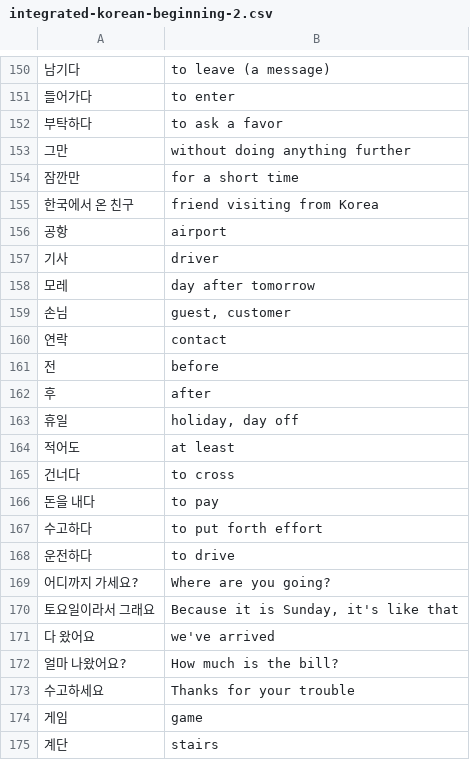
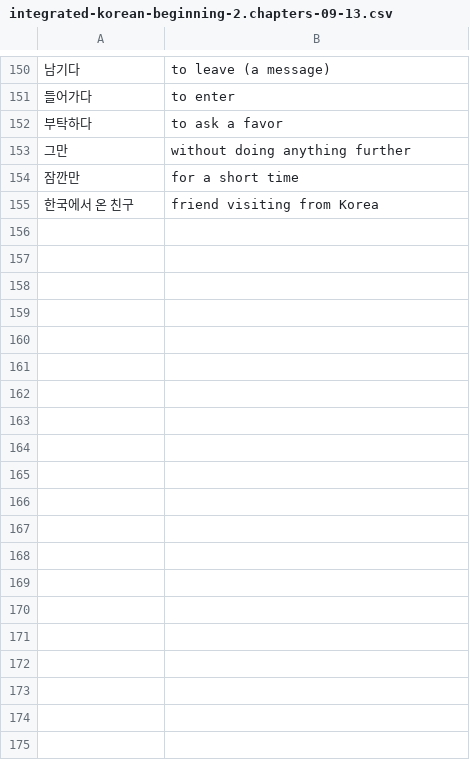
Before and after one commit to nilanshutwinkle/random-notes, a CSV file: Korean Vocabulary/integrated-korean-beginning-2.chapters-09-13.csv (was Korean Vocabulary/integrated-korean-beginning-2.csv), drawn as a sheet; only a part is shown, gaps mark what is left out; the diff covers the shown part only.

Commit message:
split integrated korean beginning 2 into two sections

```diff
--- a/Korean Vocabulary/integrated-korean-beginning-2.csv
+++ b/Korean Vocabulary/integrated-korean-beginning-2.chapters-09-13.csv
@@ -155,21 +155 @@
 "한국에서 온 친구","friend visiting from Korea"
-"공항","airport"
-"기사","driver"
-"모레","day after tomorrow"
-"손님","guest, customer"
-"연락","contact"
-"전","before"
-"후","after"
-"휴일","holiday, day off"
-"적어도","at least"
-"건너다","to cross"
-"돈을 내다","to pay"
-"수고하다","to put forth effort"
-"운전하다","to drive"
-"어디까지 가세요?","Where are you going?"
-"토요일이라서 그래요","Because it is Sunday, it's like that"
-"다 왔어요","we've arrived"
-"얼마 나왔어요?","How much is the bill?"
-"수고하세요","Thanks for your trouble"
-"게임","game"
-"계단","stairs"
```
Also changed, not shown: 52 removed rows elsewhere in this file, 1 other file.
